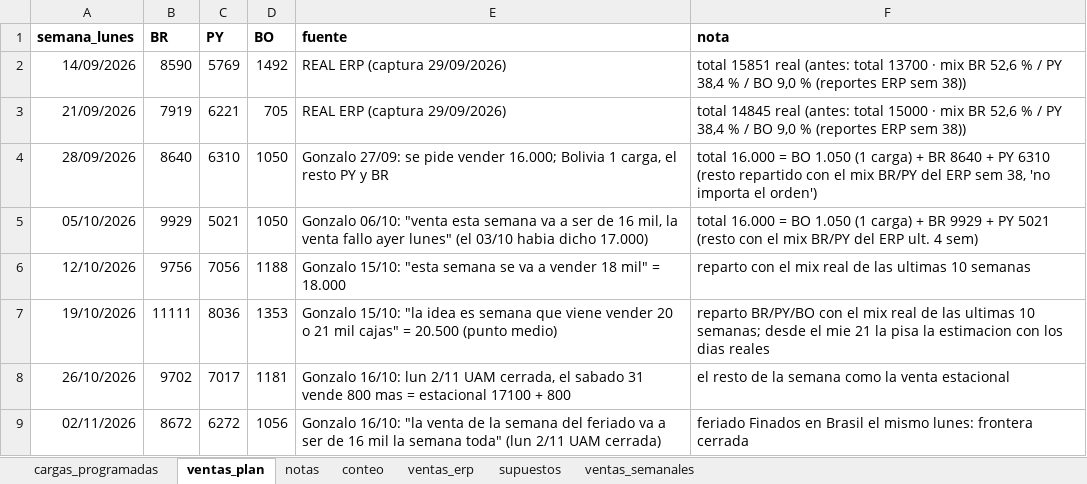
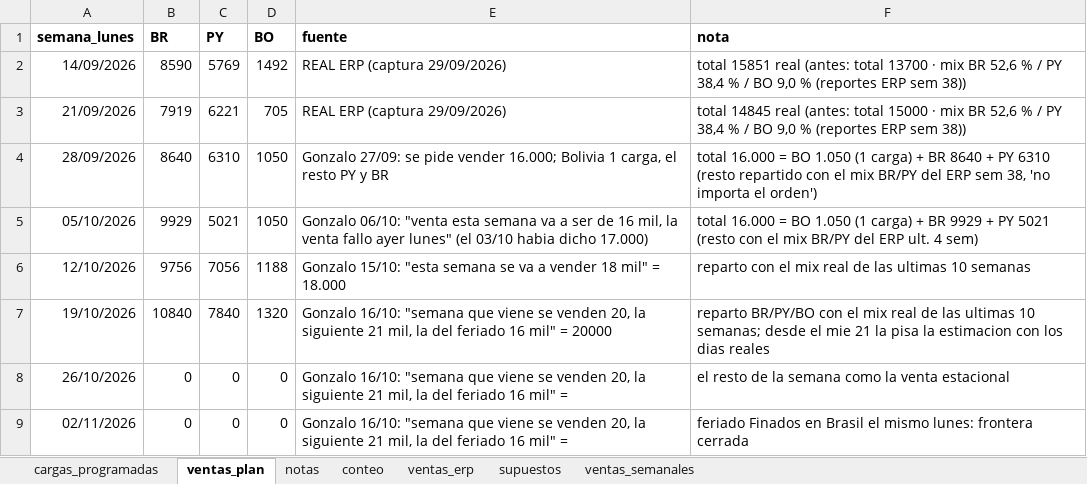
Before and after one commit to ingenieria-pepe/gonza_pepe, an Excel workbook: plan_compras/plan_compras.xlsx, sheet ventas_plan, drawn as a sheet; values as stored, in another font and other column widths than the file's, no borders; the diff names each change by its address in the sheet, - before the commit and + after, or states it on an @@ line.

```diff
--- a/plan_compras/plan_compras.xlsx (sheet ventas_plan)
+++ b/plan_compras/plan_compras.xlsx (sheet ventas_plan)
-B7 (BR): 11111
+B7 (BR): 10840
-C7 (PY): 8036
+C7 (PY): 7840
-D7 (BO): 1353
+D7 (BO): 1320
-E7 (fuente): Gonzalo 15/10: "la idea es semana que viene vender 20 o 21 mil cajas" = 20.500 (punto medio)
+E7 (fuente): Gonzalo 16/10: "semana que viene se venden 20, la siguiente 21 mil, la del feriado 16 mil" = 20000
-B8 (BR): 9702
+B8 (BR): 0
-C8 (PY): 7017
+C8 (PY): 0
-D8 (BO): 1181
+D8 (BO): 0
-E8 (fuente): Gonzalo 16/10: lun 2/11 UAM cerrada, el sabado 31 vende 800 mas = estacional 17100 + 800
+E8 (fuente): Gonzalo 16/10: "semana que viene se venden 20, la siguiente 21 mil, la del feriado 16 mil" =
-B9 (BR): 8672
+B9 (BR): 0
-C9 (PY): 6272
+C9 (PY): 0
-D9 (BO): 1056
+D9 (BO): 0
-E9 (fuente): Gonzalo 16/10: "la venta de la semana del feriado va a ser de 16 mil la semana toda" (lun 2/11 UAM cerrada)
+E9 (fuente): Gonzalo 16/10: "semana que viene se venden 20, la siguiente 21 mil, la del feriado 16 mil" =
```
Also changed, not shown: 3 other files.
